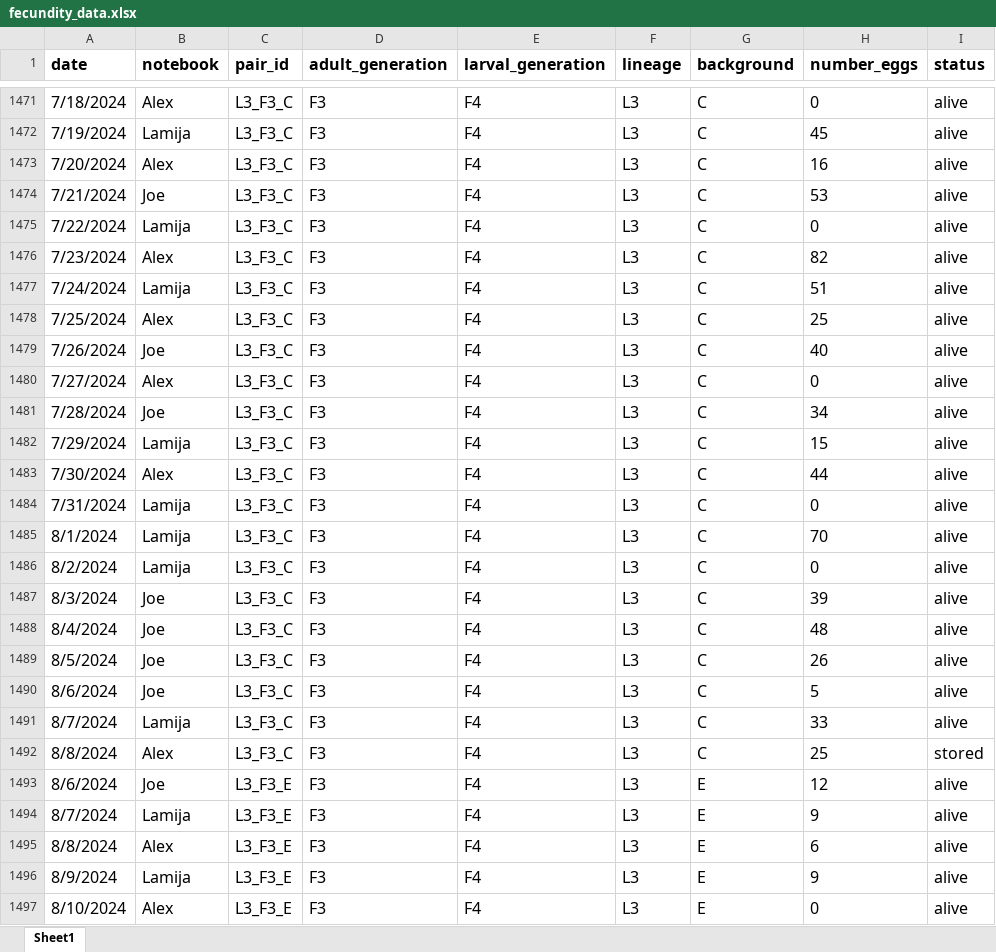
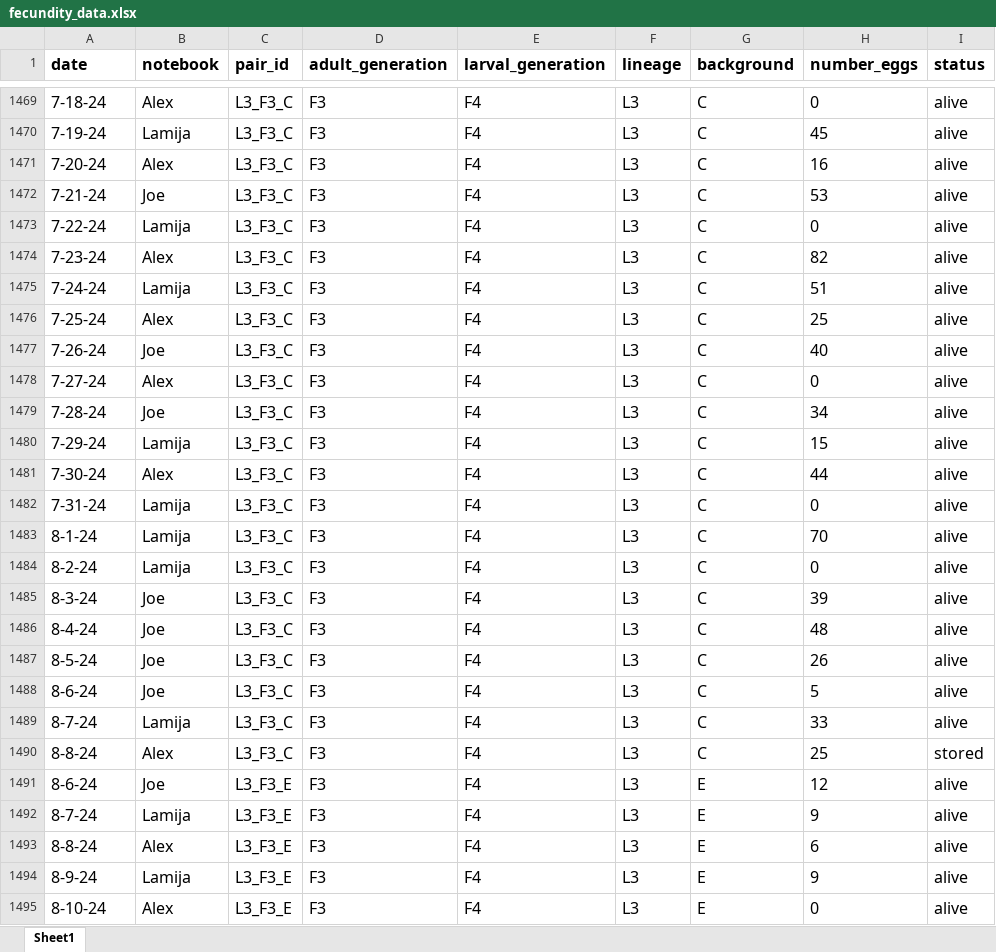
Before and after one commit to jcg5g9/CPB_Phenotype, an Excel workbook: raw_data/fecundity_data.xlsx, sheet Sheet1, drawn as a sheet; only a part is shown, gaps mark what is left out; values as stored, in another font and other column widths than the file's, no borders; addresses are those after the commit; the diff covers the shown part only; the diff names each change by its address in the sheet, - before the commit and + after, or states it on an @@ line.

```diff
--- a/raw_data/fecundity_data.xlsx (sheet Sheet1)
+++ b/raw_data/fecundity_data.xlsx (sheet Sheet1)
-A1469 (date): 7/18/2024
+A1469 (date): 7-18-24
-A1470 (date): 7/19/2024
+A1470 (date): 7-19-24
-A1471 (date): 7/20/2024
+A1471 (date): 7-20-24
-A1472 (date): 7/21/2024
+A1472 (date): 7-21-24
-A1473 (date): 7/22/2024
+A1473 (date): 7-22-24
-A1474 (date): 7/23/2024
+A1474 (date): 7-23-24
-A1475 (date): 7/24/2024
+A1475 (date): 7-24-24
-A1476 (date): 7/25/2024
+A1476 (date): 7-25-24
-A1477 (date): 7/26/2024
+A1477 (date): 7-26-24
-A1478 (date): 7/27/2024
+A1478 (date): 7-27-24
-A1479 (date): 7/28/2024
+A1479 (date): 7-28-24
-A1480 (date): 7/29/2024
+A1480 (date): 7-29-24
-A1481 (date): 7/30/2024
+A1481 (date): 7-30-24
-A1482 (date): 7/31/2024
+A1482 (date): 7-31-24
-A1483 (date): 8/1/2024
+A1483 (date): 8-1-24
-A1484 (date): 8/2/2024
+A1484 (date): 8-2-24
-A1485 (date): 8/3/2024
+A1485 (date): 8-3-24
-A1486 (date): 8/4/2024
+A1486 (date): 8-4-24
-A1487 (date): 8/5/2024
+A1487 (date): 8-5-24
-A1488 (date): 8/6/2024
+A1488 (date): 8-6-24
-A1489 (date): 8/7/2024
+A1489 (date): 8-7-24
-A1490 (date): 8/8/2024
+A1490 (date): 8-8-24
-A1491 (date): 8/6/2024
+A1491 (date): 8-6-24
-A1492 (date): 8/7/2024
+A1492 (date): 8-7-24
-A1493 (date): 8/8/2024
+A1493 (date): 8-8-24
-A1494 (date): 8/9/2024
+A1494 (date): 8-9-24
-A1495 (date): 8/10/2024
+A1495 (date): 8-10-24
```
Also changed, not shown: 2 removed rows and 342 edited cells elsewhere in this sheet, formulas that keep their value, raw_data/mass_data.xlsx, 4 other files.
